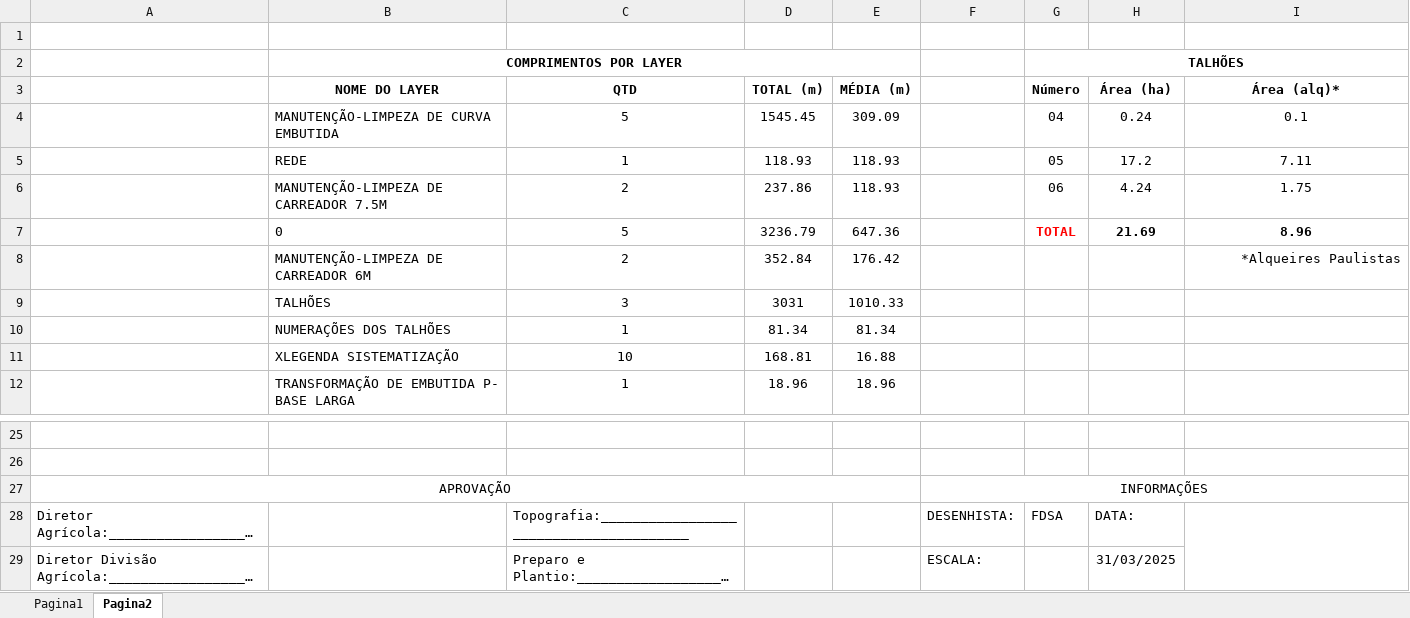
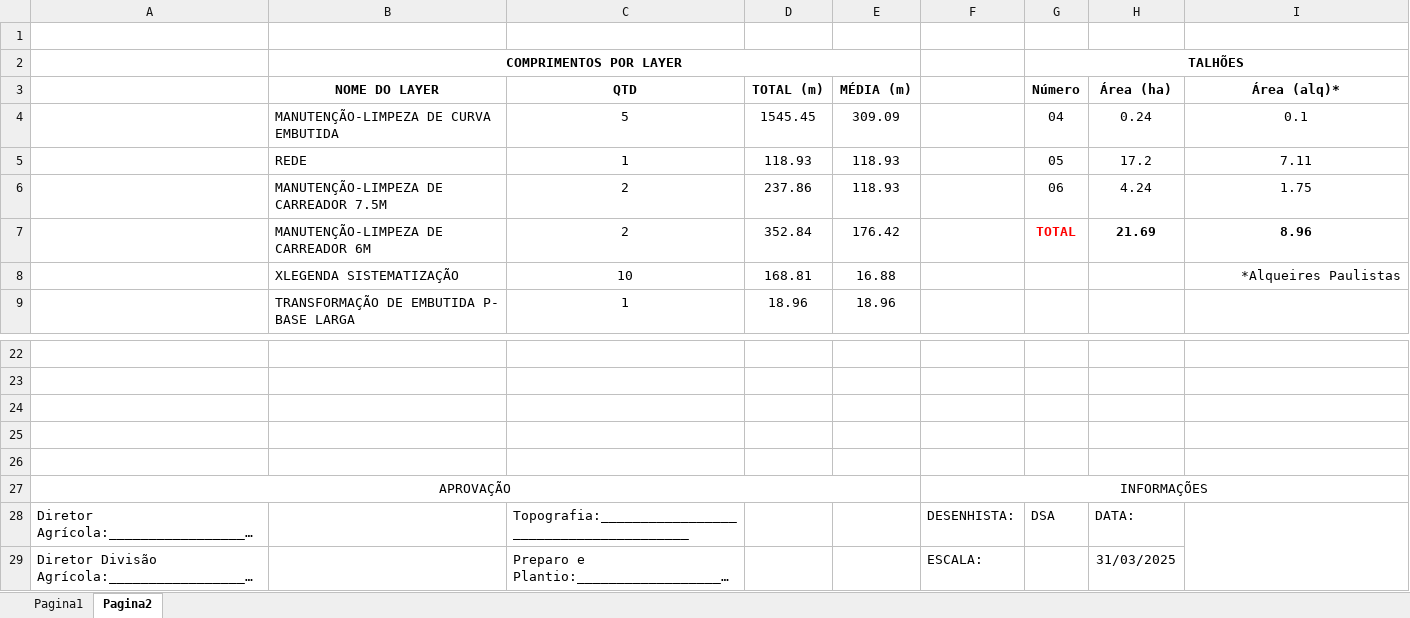
Before and after one commit to DiegoMurari/DXF-CEVASA, an Excel workbook: output/Planilha_Final.xlsx, sheet Pagina2, drawn as a sheet; only a part is shown, gaps mark what is left out; long unchanged cells end in …; values as stored, in another font and other column widths than the file's, no borders; charts and pictures not drawn; removed rows and columns are numbered as before the commit, all else as after; the diff names each change by its address in the sheet, - before the commit and + after, or states it on an @@ line.

```diff
--- a/output/Planilha_Final.xlsx (sheet Pagina2)
+++ b/output/Planilha_Final.xlsx (sheet Pagina2)
-row 7:  | 0 | 5 | 3236.79 | 647.36 |  | TOTAL | 21.69 | 8.96
-G7 (Número): (empty)
+G7 (Número): TOTAL
-H7 (Área (ha)): (empty)
+H7 (Área (ha)): 21.69
-I7 (Área (alq)*): *Alqueires Paulistas
+I7 (Área (alq)*): 8.96
@@ I7 bold: off → on, alignment: right → center @@
-row 9:  | TALHÕES | 3 | 3031 | 1010.33
-row 10:  | NUMERAÇÕES DOS TALHÕES | 1 | 81.34 | 81.34
-I8 (Área (alq)*): (empty)
+I8 (Área (alq)*): *Alqueires Paulistas
+row 24: (empty)
+row 25: (empty)
+row 26: (empty)
-G28 (Número): FDSA
+G28 (Número): DSA
```
Also changed, not shown: sheet Pagina1, charts or pictures, 3 other files.
